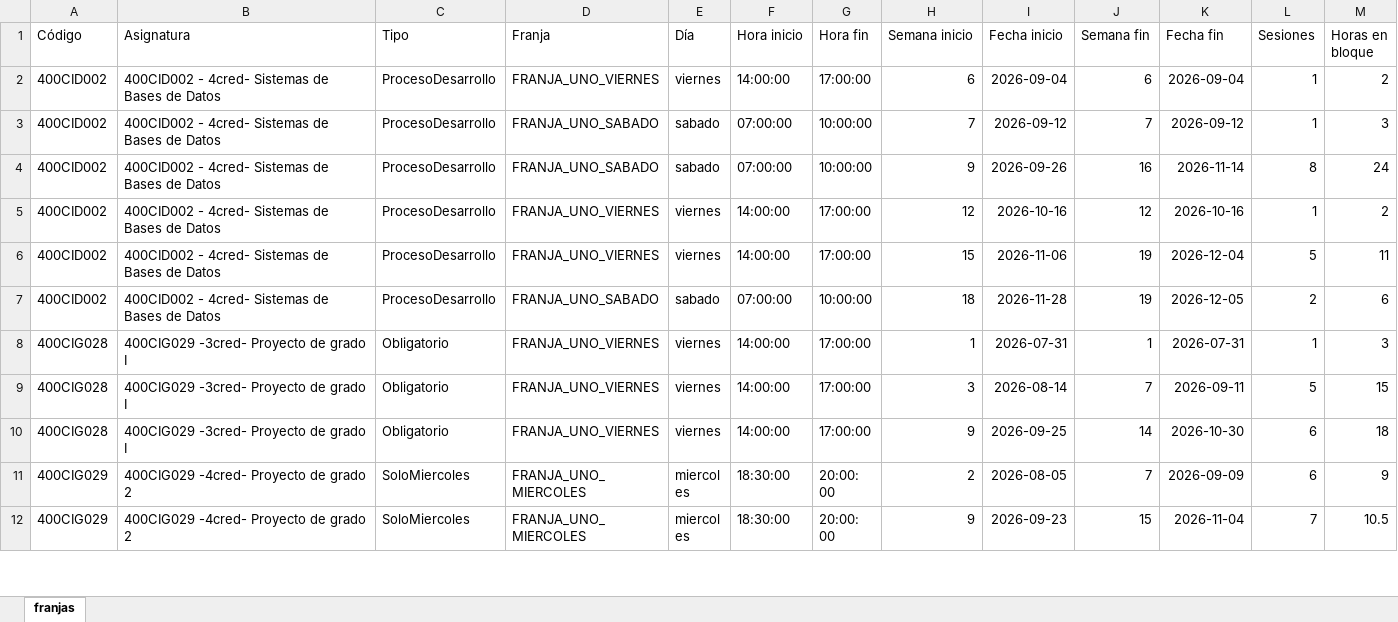
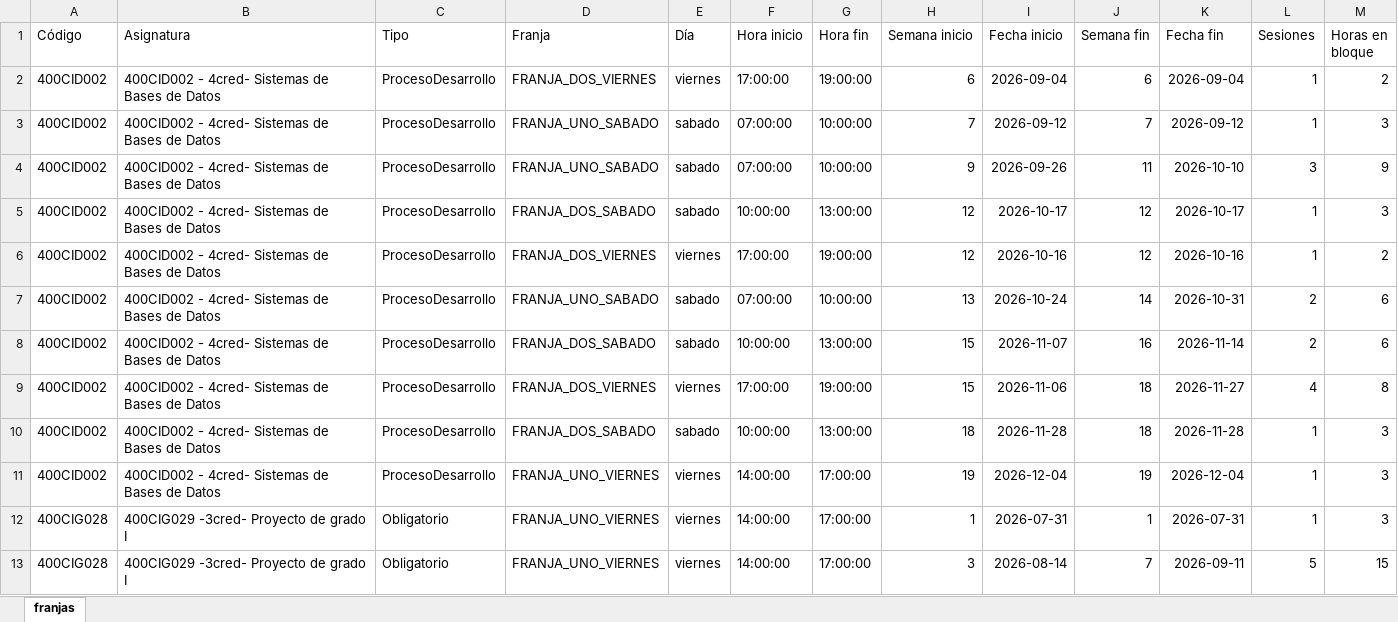
Before and after one commit to lufe089/programacion_academica, an Excel workbook: outputs/programacion_franjas.xlsx, sheet franjas, drawn as a sheet; only a part is shown; the shorter side is filled out with more unchanged rows; values as stored, in another font and other column widths than the file's, no borders; addresses are those after the commit; the diff covers the shown part only; the diff names each change by its address in the sheet, - before the commit and + after, or states it on an @@ line.

```diff
--- a/outputs/programacion_franjas.xlsx (sheet franjas)
+++ b/outputs/programacion_franjas.xlsx (sheet franjas)
-D2 (Franja): FRANJA_UNO_VIERNES
+D2 (Franja): FRANJA_DOS_VIERNES
-F2 (Hora inicio): 14:00:00
+F2 (Hora inicio): 17:00:00
-G2 (Hora fin): 17:00:00
+G2 (Hora fin): 19:00:00
-J4 (Semana fin): 16
+J4 (Semana fin): 11
-K4 (Fecha fin): 2026-11-14
+K4 (Fecha fin): 2026-10-10
-L4 (Sesiones): 8
+L4 (Sesiones): 3
-M4 (Horas en bloque): 24
+M4 (Horas en bloque): 9
+row 5: 400CID002 | 400CID002 - 4cred- Sistemas de Bases de Datos | ProcesoDesarrollo | FRANJA_DOS_SABADO | sabado | 10:00:00 | 13:00:00 | 12 | 2026-10-17 | 12 | 2026-10-17 | 1 | 3
-D6 (Franja): FRANJA_UNO_VIERNES
+D6 (Franja): FRANJA_DOS_VIERNES
-F6 (Hora inicio): 14:00:00
+F6 (Hora inicio): 17:00:00
-G6 (Hora fin): 17:00:00
+G6 (Hora fin): 19:00:00
+row 7: 400CID002 | 400CID002 - 4cred- Sistemas de Bases de Datos | ProcesoDesarrollo | FRANJA_UNO_SABADO | sabado | 07:00:00 | 10:00:00 | 13 | 2026-10-24 | 14 | 2026-10-31 | 2 | 6
+row 8: 400CID002 | 400CID002 - 4cred- Sistemas de Bases de Datos | ProcesoDesarrollo | FRANJA_DOS_SABADO | sabado | 10:00:00 | 13:00:00 | 15 | 2026-11-07 | 16 | 2026-11-14 | 2 | 6
-D9 (Franja): FRANJA_UNO_VIERNES
+D9 (Franja): FRANJA_DOS_VIERNES
-F9 (Hora inicio): 14:00:00
+F9 (Hora inicio): 17:00:00
-G9 (Hora fin): 17:00:00
+G9 (Hora fin): 19:00:00
-J9:J10 (Semana fin): 19
+J9:J10 (Semana fin): 18
-K9 (Fecha fin): 2026-12-04
+K9 (Fecha fin): 2026-11-27
-L9 (Sesiones): 5
+L9 (Sesiones): 4
-M9 (Horas en bloque): 11
+M9 (Horas en bloque): 8
-D10 (Franja): FRANJA_UNO_SABADO
+D10 (Franja): FRANJA_DOS_SABADO
-F10 (Hora inicio): 07:00:00
+F10 (Hora inicio): 10:00:00
-G10 (Hora fin): 10:00:00
+G10 (Hora fin): 13:00:00
-K10 (Fecha fin): 2026-12-05
+K10 (Fecha fin): 2026-11-28
-L10 (Sesiones): 2
+L10 (Sesiones): 1
-M10 (Horas en bloque): 6
+M10 (Horas en bloque): 3
+row 11: 400CID002 | 400CID002 - 4cred- Sistemas de Bases de Datos | ProcesoDesarrollo | FRANJA_UNO_VIERNES | viernes | 14:00:00 | 17:00:00 | 19 | 2026-12-04 | 19 | 2026-12-04 | 1 | 3
```
Also changed, not shown: 62 edited cells elsewhere in this sheet, outputs/programacion_horas.xlsx, outputs/programacion_matriz.xlsx, 5 other files.
